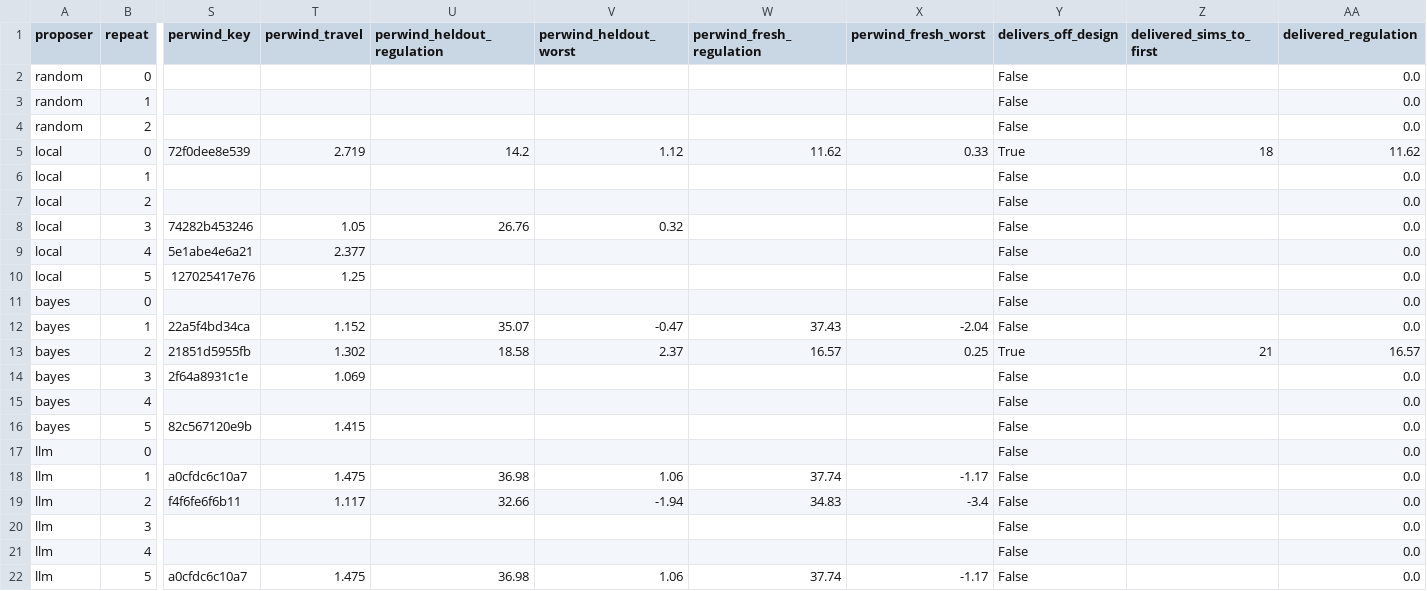
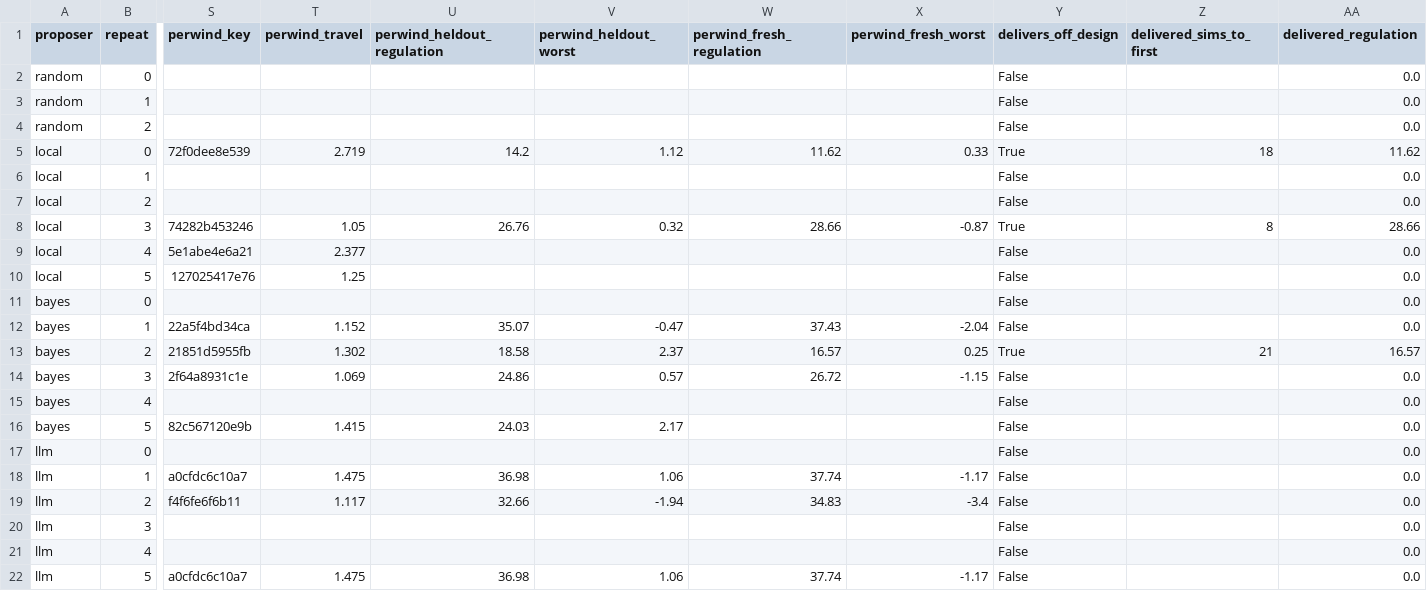
Before and after one commit to Hanny658/Region-aware-Agentic-RL-on-Wind-Turbine, a CSV file: docs/tables/rosco_proposer_test.csv, drawn as a sheet; only a part is shown, gaps mark what is left out; the diff names each change by its address in the sheet, - before the commit and + after, or states it on an @@ line.

Commit message:
pause the leg one campaign five evaluations short of the end, with the three classical rows that landed meanwhile: the local search ships a tuning that holds every wind at shipped pitch travel and bayesian optimisation misses by fifteen hundredths

```diff
--- a/docs/tables/rosco_proposer_test.csv
+++ b/docs/tables/rosco_proposer_test.csv
-W8 (perwind_fresh_regulation): (empty)
+W8 (perwind_fresh_regulation): 28.66
-X8 (perwind_fresh_worst): (empty)
+X8 (perwind_fresh_worst): -0.87
-Y8 (delivers_off_design): False
+Y8 (delivers_off_design): True
-Z8 (delivered_sims_to_first): (empty)
+Z8 (delivered_sims_to_first): 8
-AA8 (delivered_regulation): 0.0
+AA8 (delivered_regulation): 28.66
-U14 (perwind_heldout_regulation): (empty)
+U14 (perwind_heldout_regulation): 24.86
-V14 (perwind_heldout_worst): (empty)
+V14 (perwind_heldout_worst): 0.57
-W14 (perwind_fresh_regulation): (empty)
+W14 (perwind_fresh_regulation): 26.72
-X14 (perwind_fresh_worst): (empty)
+X14 (perwind_fresh_worst): -1.15
-U16 (perwind_heldout_regulation): (empty)
+U16 (perwind_heldout_regulation): 24.03
-V16 (perwind_heldout_worst): (empty)
+V16 (perwind_heldout_worst): 2.17
```
Also changed, not shown: 3 other files.
